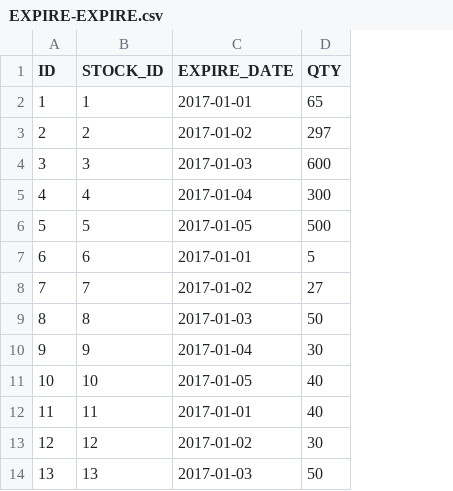
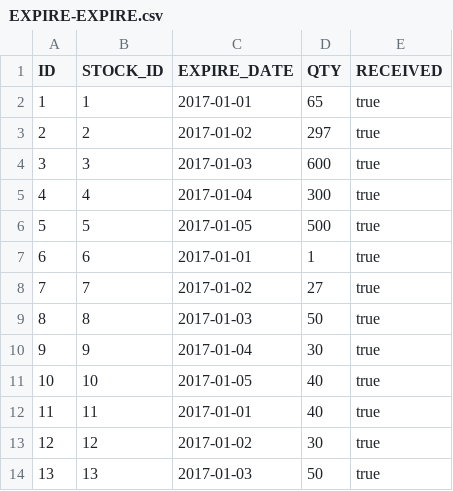
Before and after one commit to Yichang812/Inventory, a CSV file: WebContent/data/EXPIRE-EXPIRE.csv, drawn as a sheet; only a part is shown; the diff names each change by its address in the sheet, - before the commit and + after, or states it on an @@ line.

```diff
--- a/WebContent/data/EXPIRE-EXPIRE.csv
+++ b/WebContent/data/EXPIRE-EXPIRE.csv
+column E (RECEIVED), rows 2-14: all true
-D7 (QTY): 5
+D7 (QTY): 1
```
Also changed, not shown: WebContent/data/RECEIPT-RECEIPT.csv, WebContent/data/TRANS-TRANS.csv, 8 other files.
